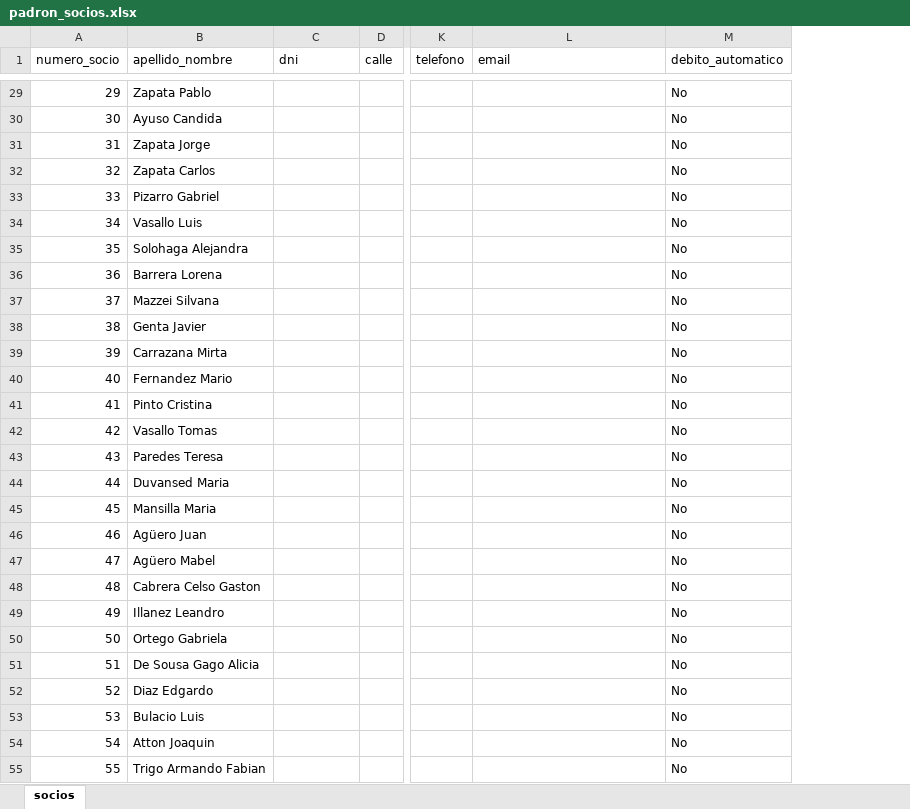
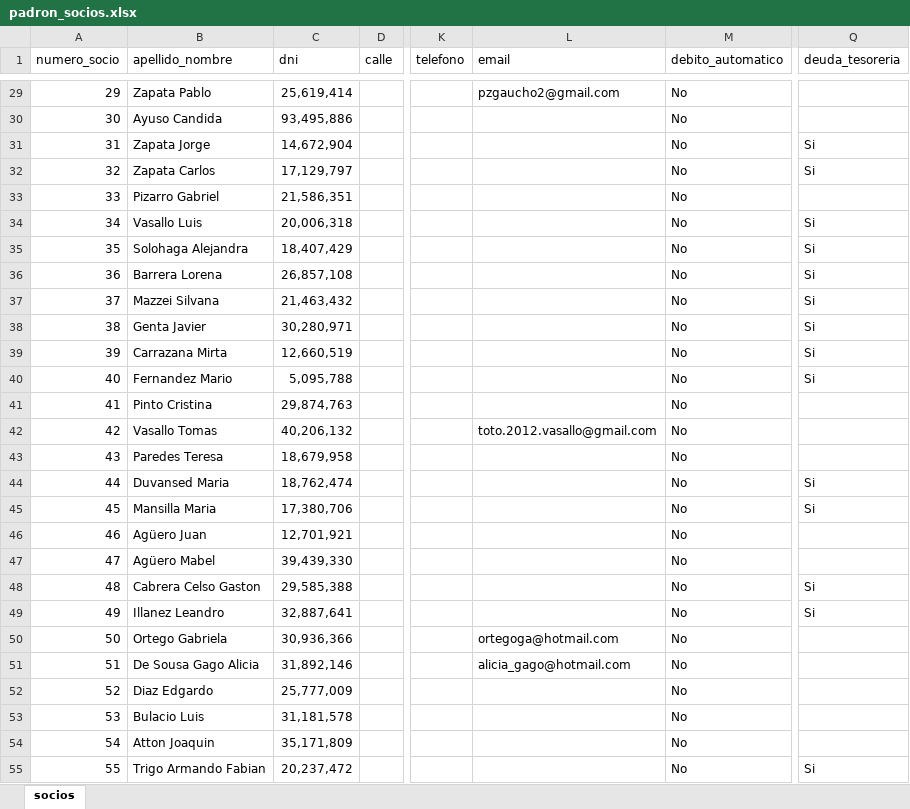
Before and after one commit to marianoarielperez/ciudadela, an Excel workbook: datos/padron_socios.xlsx, sheet socios, drawn as a sheet; only a part is shown, gaps mark what is left out; values as stored, in another font and other column widths than the file's, no cell formats; the diff covers the shown part only; the diff names each change by its address in the sheet, - before the commit and + after, or states it on an @@ line.

```diff
--- a/datos/padron_socios.xlsx (sheet socios)
+++ b/datos/padron_socios.xlsx (sheet socios)
+column Q (deuda_tesoreria), rows 31-55: Si | Si |  | Si | Si | Si | Si | Si | Si | Si |  |  |  | Si | Si |  |  | Si | Si |  |  |  |  |  | Si
-C29 (dni): (empty)
+C29 (dni): 25,619,414
-L29 (email): (empty)
+L29 (email): pzgaucho2@gmail.com
-C30 (dni): (empty)
+C30 (dni): 93,495,886
-C31 (dni): (empty)
+C31 (dni): 14,672,904
-C32 (dni): (empty)
+C32 (dni): 17,129,797
-C33 (dni): (empty)
+C33 (dni): 21,586,351
-C34 (dni): (empty)
+C34 (dni): 20,006,318
-C35 (dni): (empty)
+C35 (dni): 18,407,429
-C36 (dni): (empty)
+C36 (dni): 26,857,108
-C37 (dni): (empty)
+C37 (dni): 21,463,432
-C38 (dni): (empty)
+C38 (dni): 30,280,971
-C39 (dni): (empty)
+C39 (dni): 12,660,519
-C40 (dni): (empty)
+C40 (dni): 5,095,788
-C41 (dni): (empty)
+C41 (dni): 29,874,763
-C42 (dni): (empty)
+C42 (dni): 40,206,132
-L42 (email): (empty)
+L42 (email): toto.2012.vasallo@gmail.com
-C43 (dni): (empty)
+C43 (dni): 18,679,958
-C44 (dni): (empty)
+C44 (dni): 18,762,474
-C45 (dni): (empty)
+C45 (dni): 17,380,706
-C46 (dni): (empty)
+C46 (dni): 12,701,921
-C47 (dni): (empty)
+C47 (dni): 39,439,330
-C48 (dni): (empty)
+C48 (dni): 29,585,388
-C49 (dni): (empty)
+C49 (dni): 32,887,641
-C50 (dni): (empty)
+C50 (dni): 30,936,366
-L50 (email): (empty)
+L50 (email): ortegoga@hotmail.com
-C51 (dni): (empty)
+C51 (dni): 31,892,146
-L51 (email): (empty)
+L51 (email): alicia_gago@hotmail.com
-C52 (dni): (empty)
+C52 (dni): 25,777,009
-C53 (dni): (empty)
+C53 (dni): 31,181,578
-C54 (dni): (empty)
+C54 (dni): 35,171,809
-C55 (dni): (empty)
+C55 (dni): 20,237,472
```
Also changed, not shown: 2 removed rows and 323 edited cells elsewhere in this sheet, cell formats, 1 other file.
